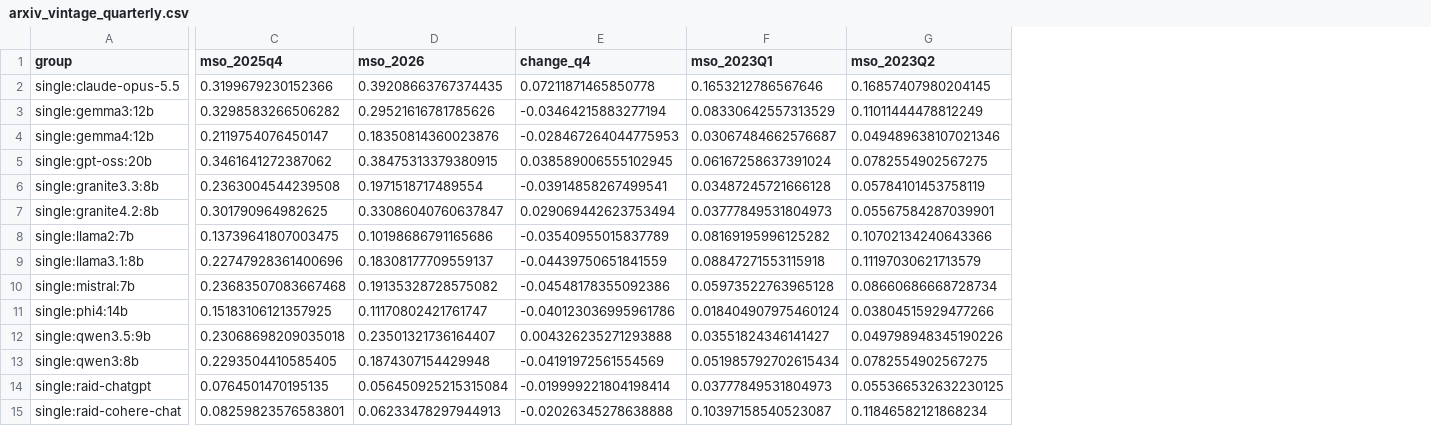
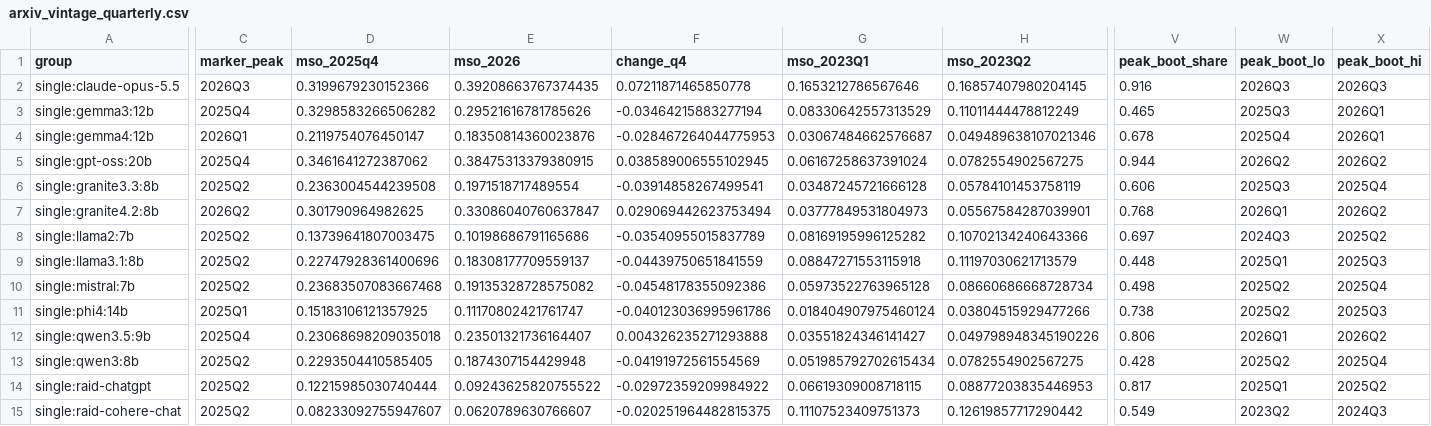
Before and after one commit to NatikChhabra/Sounding-Like-Which-AI, a CSV file: results/arxiv_vintage_quarterly.csv, drawn as a sheet; only a part is shown, gaps mark what is left out; addresses are those after the commit; the diff covers the shown part only; the diff names each change by its address in the sheet, - before the commit and + after, or states it on an @@ line.

```diff
--- a/results/arxiv_vintage_quarterly.csv
+++ b/results/arxiv_vintage_quarterly.csv
+column C (marker_peak), rows 2-15: 2026Q3 | 2025Q4 | 2026Q1 | 2025Q4 | 2025Q2 | 2026Q2 | 2025Q2 | 2025Q2 | 2025Q2 | 2025Q1 | 2025Q4 | 2025Q2 | 2025Q2 | 2025Q2
+column V (peak_boot_share), rows 2-15: 0.916 | 0.465 | 0.678 | 0.944 | 0.606 | 0.768 | 0.697 | 0.448 | 0.498 | 0.738 | 0.806 | 0.428 | 0.817 | 0.549
+column W (peak_boot_lo), rows 2-15: 2026Q3 | 2025Q3 | 2025Q4 | 2026Q2 | 2025Q3 | 2026Q1 | 2024Q3 | 2025Q1 | 2025Q2 | 2025Q2 | 2026Q1 | 2025Q2 | 2025Q1 | 2023Q2
+column X (peak_boot_hi), rows 2-15: 2026Q3 | 2026Q1 | 2026Q1 | 2026Q2 | 2025Q4 | 2026Q2 | 2025Q2 | 2025Q3 | 2025Q4 | 2025Q3 | 2026Q2 | 2025Q4 | 2025Q2 | 2024Q3
-D14 (mso_2025q4): 0.0764501470195135
+D14 (mso_2025q4): 0.12215985030740444
-E14 (mso_2026): 0.056450925215315084
+E14 (mso_2026): 0.09243625820755522
-F14 (change_q4): -0.019999221804198414
+F14 (change_q4): -0.02972359209984922
-G14 (mso_2023Q1): 0.03777849531804973
+G14 (mso_2023Q1): 0.06619309008718115
-H14 (mso_2023Q2): 0.055366532632230125
+H14 (mso_2023Q2): 0.08877203835446953
-D15 (mso_2025q4): 0.08259823576583801
+D15 (mso_2025q4): 0.08233092755947607
-E15 (mso_2026): 0.06233478297944913
+E15 (mso_2026): 0.0620789630766607
-F15 (change_q4): -0.02026345278638888
+F15 (change_q4): -0.020251964482815375
-G15 (mso_2023Q1): 0.10397158540523087
+G15 (mso_2023Q1): 0.11107523409751373
-H15 (mso_2023Q2): 0.11846582121868234
+H15 (mso_2023Q2): 0.12619857717290442
```
Also changed, not shown: 101 edited cells elsewhere in this file, results/arxiv_generator_lengths.csv, results/arxiv_v_single_raid-llama-chat_features_human_typical.csv, 48 other files.
